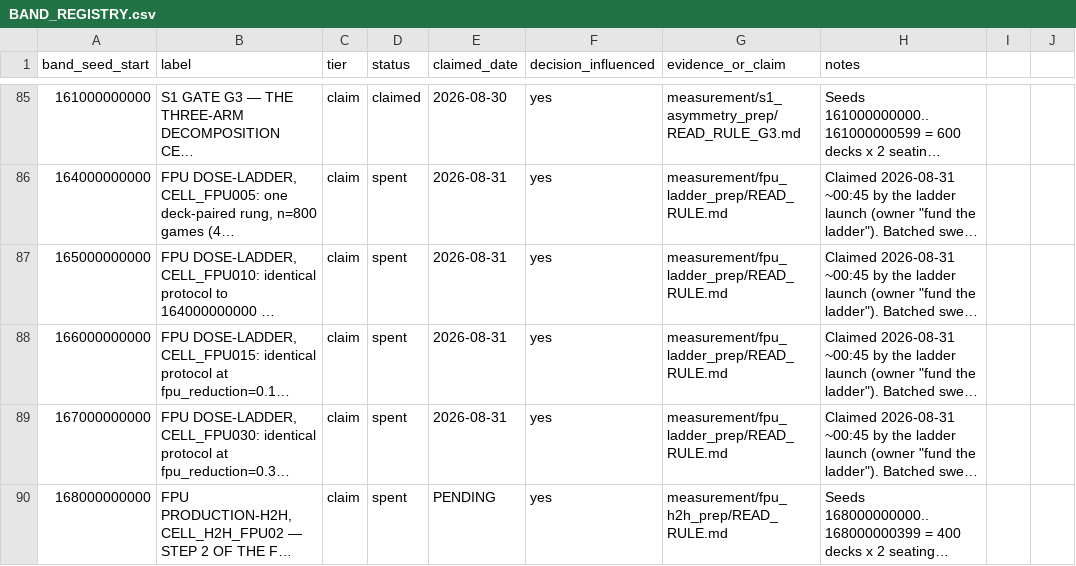
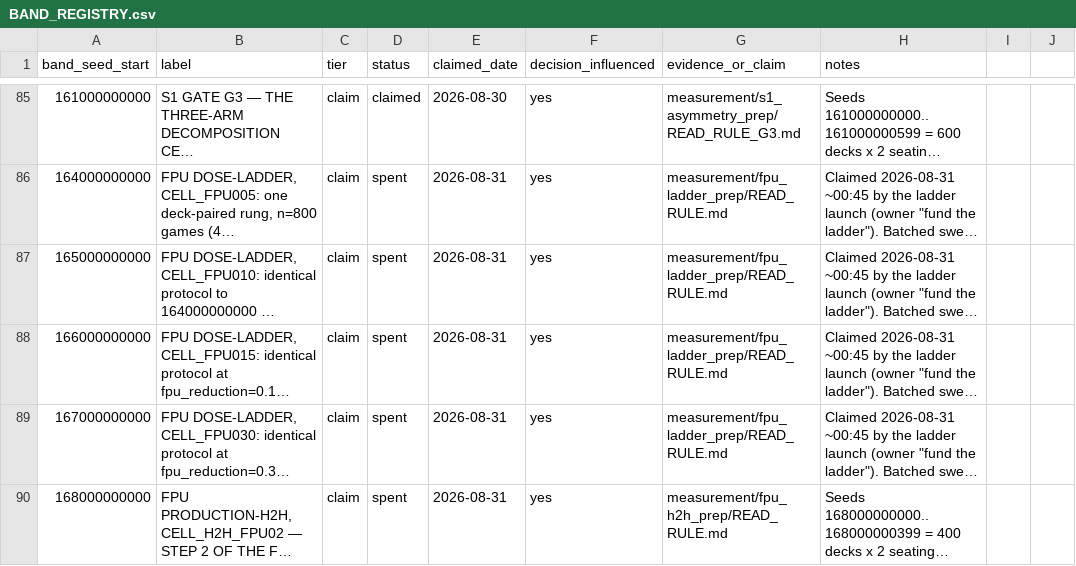
Before and after one commit to dentaljosh/carcassone, a CSV file: governance/BAND_REGISTRY.csv, drawn as a sheet; only a part is shown, gaps mark what is left out; long unchanged cells end in …; the diff covers the shown part only; the diff names each change by its address in the sheet, - before the commit and + after, or states it on an @@ line.

```diff
--- a/governance/BAND_REGISTRY.csv
+++ b/governance/BAND_REGISTRY.csv
-E90 (claimed_date): PENDING
+E90 (claimed_date): 2026-08-31
```
Also changed, not shown: 2 edited cells elsewhere in this file.
